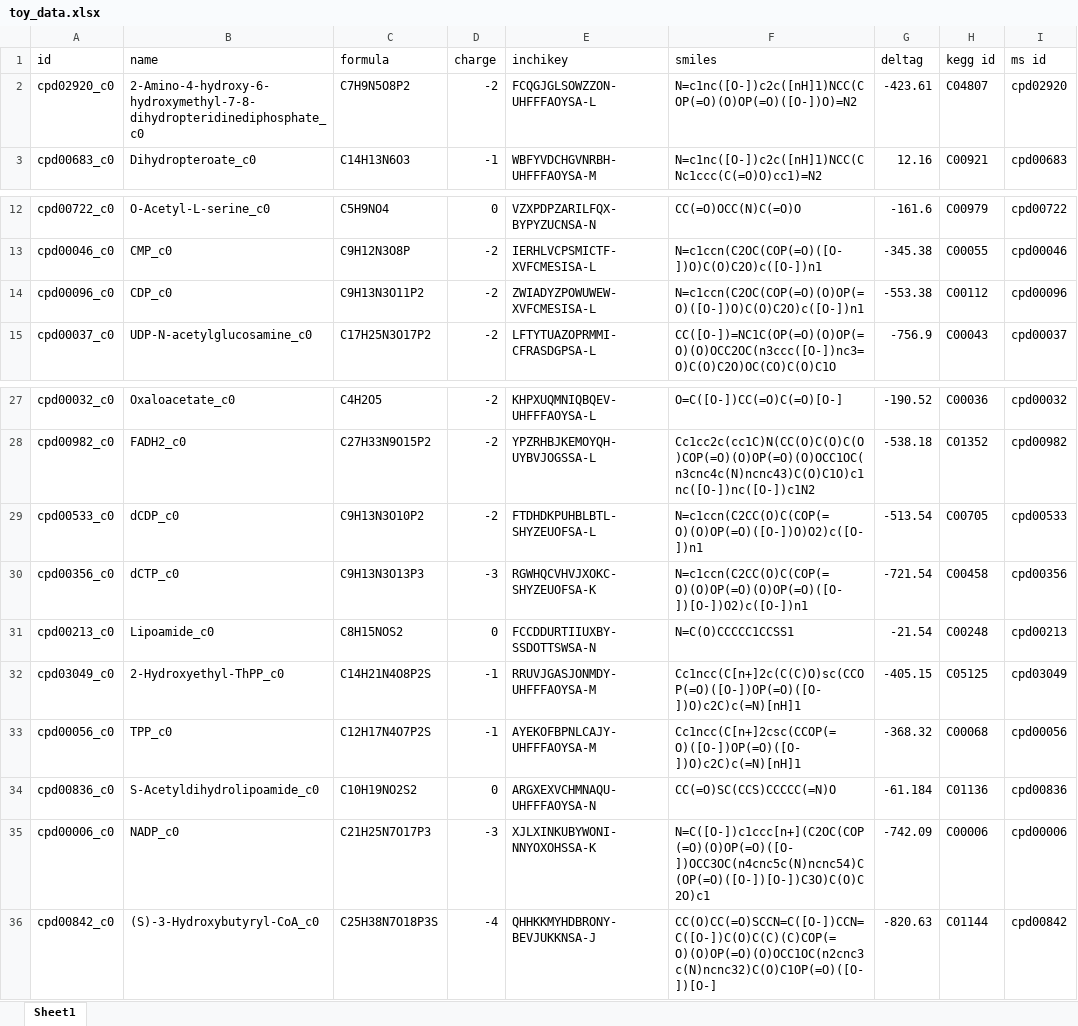
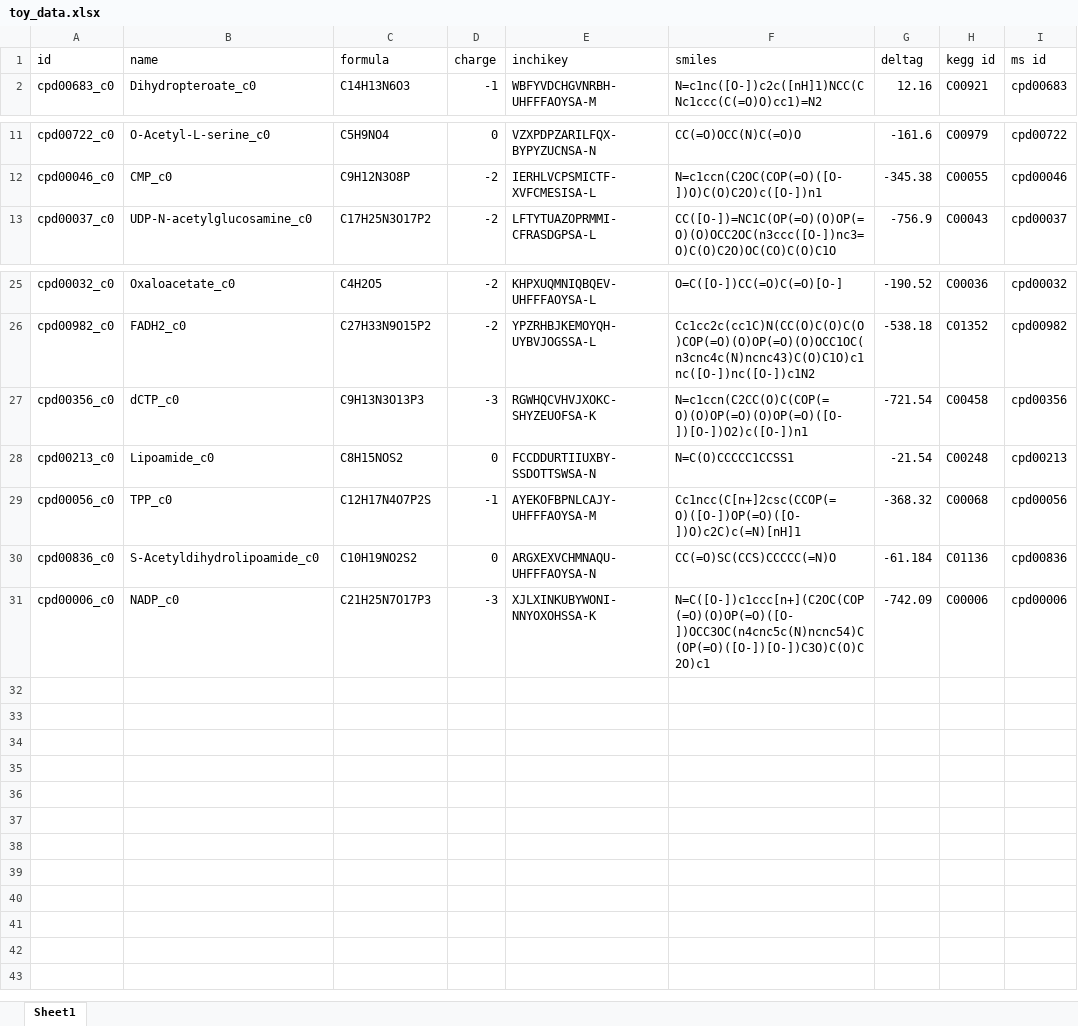
Before and after one commit to slillington/Mtb_inhibition, an Excel workbook: toy_data.xlsx, sheet Sheet1, drawn as a sheet; only a part is shown, gaps mark what is left out; values as stored, in another font and other column widths than the file's, no borders; the diff names each change by its address in the sheet, - before the commit and + after, or states it on an @@ line.

Commit message:
Added ability to go from SMILES to Mol and real data set

```diff
--- a/toy_data.xlsx (sheet Sheet1)
+++ b/toy_data.xlsx (sheet Sheet1)
-row 2: cpd02920_c0 | 2-Amino-4-hydroxy-6-hydroxymethyl-7-8-dihydropteridinediphosphate_c0 | C7H9N5O8P2 | -2 | FCQGJGLSOWZZON-UHFFFAOYSA-L | N=c1nc([O-])c2c([nH]1)NCC(COP(=O)(O)OP(=O)([O-])O)=N2 | -423.61 | C04807 | cpd02920
-row 14: cpd00096_c0 | CDP_c0 | C9H13N3O11P2 | -2 | ZWIADYZPOWUWEW-XVFCMESISA-L | N=c1ccn(C2OC(COP(=O)(O)OP(=O)([O-])O)C(O)C2O)c([O-])n1 | -553.38 | C00112 | cpd00096
-row 29: cpd00533_c0 | dCDP_c0 | C9H13N3O10P2 | -2 | FTDHDKPUHBLBTL-SHYZEUOFSA-L | N=c1ccn(C2CC(O)C(COP(=O)(O)OP(=O)([O-])O)O2)c([O-])n1 | -513.54 | C00705 | cpd00533
-row 32: cpd03049_c0 | 2-Hydroxyethyl-ThPP_c0 | C14H21N4O8P2S | -1 | RRUVJGASJONMDY-UHFFFAOYSA-M | Cc1ncc(C[n+]2c(C(C)O)sc(CCOP(=O)([O-])OP(=O)([O-])O)c2C)c(=N)[nH]1 | -405.15 | C05125 | cpd03049
-row 36: cpd00842_c0 | (S)-3-Hydroxybutyryl-CoA_c0 | C25H38N7O18P3S | -4 | QHHKKMYHDBRONY-BEVJUKKNSA-J | CC(O)CC(=O)SCCN=C([O-])CCN=C([O-])C(O)C(C)(C)COP(=O)(O)OP(=O)(O)OCC1OC(n2cnc3c(N)ncnc32)C(O)C1OP(=O)([O-])[O-] | -820.63 | C01144 | cpd00842
```
Also changed, not shown: 3 other files.
